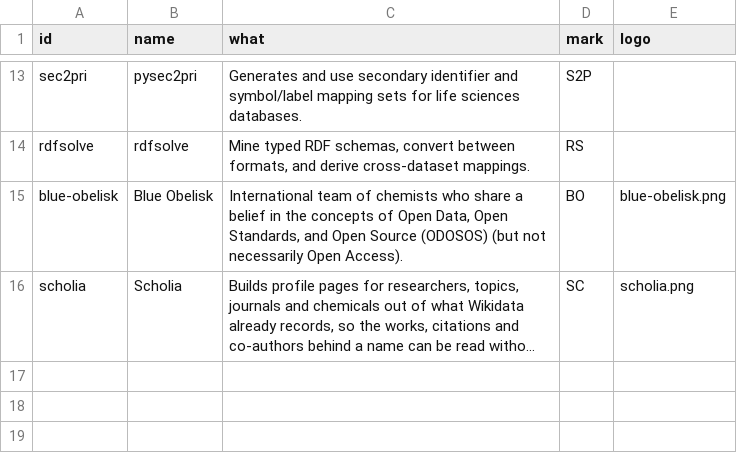
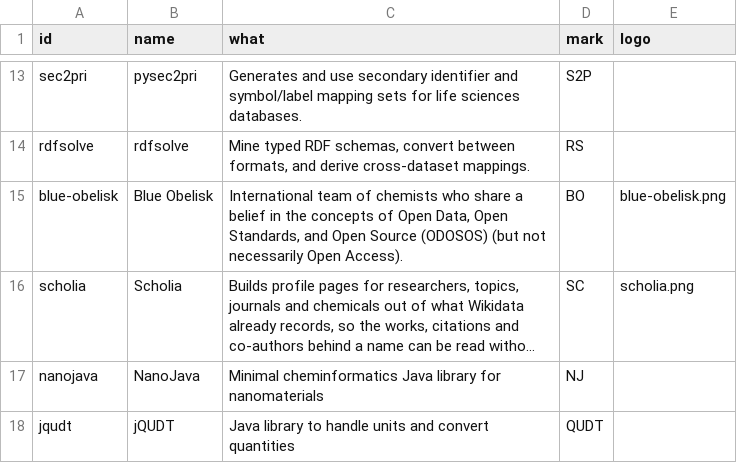
Before and after one commit to TGX-UM/tgx-outputs, a CSV file: config/projects.csv, drawn as a sheet; only a part is shown, gaps mark what is left out; long unchanged cells end in …; the diff names each change by its address in the sheet, - before the commit and + after, or states it on an @@ line.

Commit message:
Added two projects

```diff
--- a/config/projects.csv
+++ b/config/projects.csv
+row 17: nanojava | NanoJava | Minimal cheminformatics Java library for nanomaterials | NJ
+row 18: jqudt | jQUDT | Java library to handle units and convert quantities | QUDT
```
